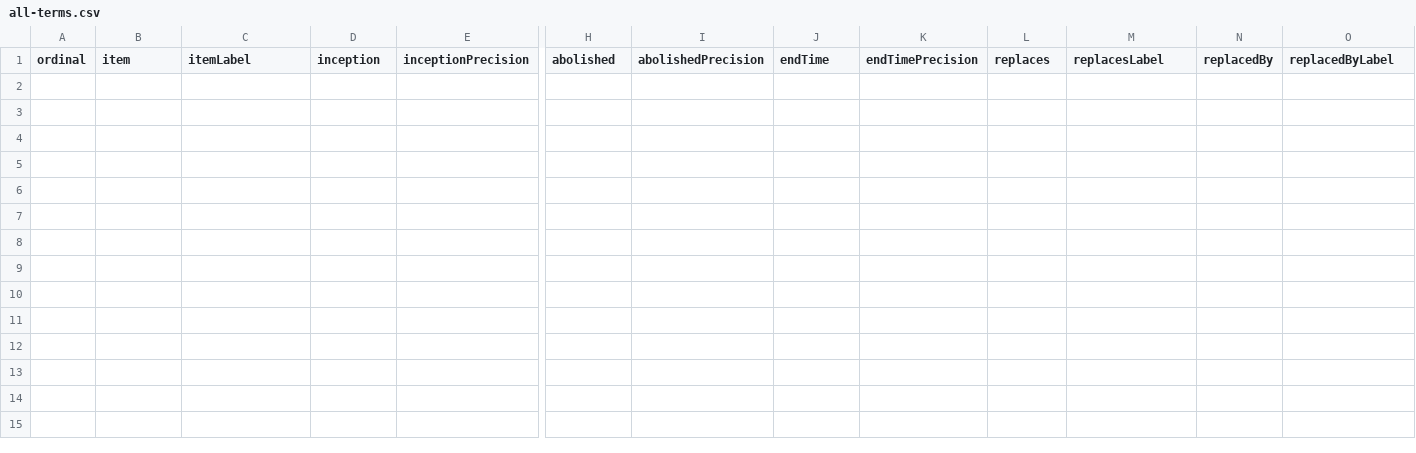
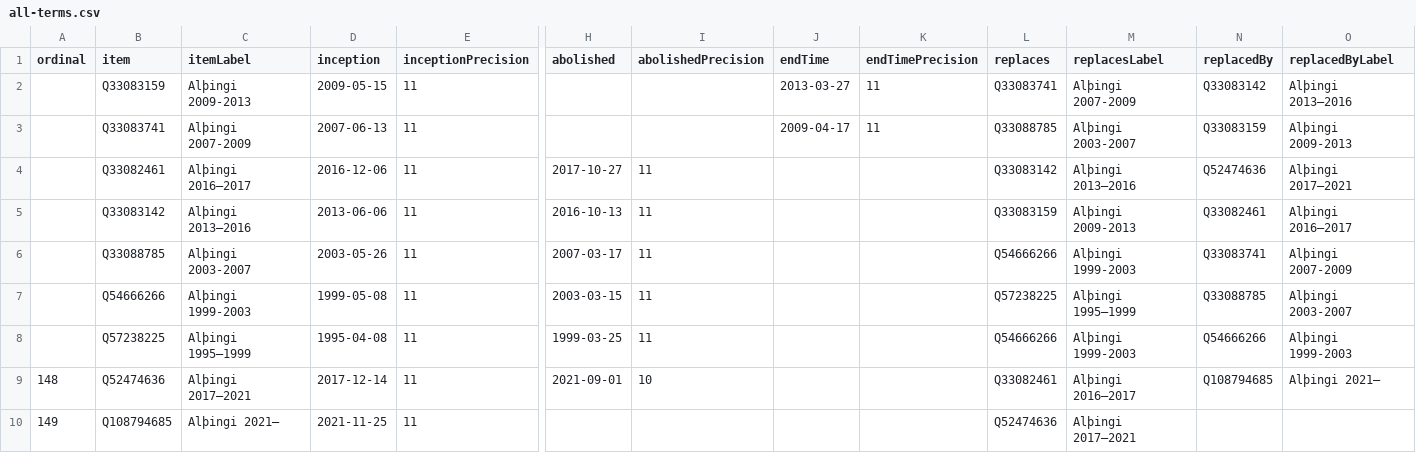
Before and after one commit to every-politician-scrapers/iceland-althing, a CSV file: wikidata/results/all-terms.csv, drawn as a sheet; only a part is shown, gaps mark what is left out; rows hold the shown columns only; the diff names each change by its address in the sheet, - before the commit and + after, or states it on an @@ line.

```diff
--- a/wikidata/results/all-terms.csv
+++ b/wikidata/results/all-terms.csv
+row 2:  | Q33083159 | Alþingi 2009-2013 | 2009-05-15 | 11 |  |  | 2013-03-27 | 11 | Q33083741 | Alþingi 2007-2009 | Q33083142 | Alþingi 2013–2016
+row 3:  | Q33083741 | Alþingi 2007-2009 | 2007-06-13 | 11 |  |  | 2009-04-17 | 11 | Q33088785 | Alþingi 2003-2007 | Q33083159 | Alþingi 2009-2013
+row 4:  | Q33082461 | Alþingi 2016–2017 | 2016-12-06 | 11 | 2017-10-27 | 11 |  |  | Q33083142 | Alþingi 2013–2016 | Q52474636 | Alþingi 2017–2021
+row 5:  | Q33083142 | Alþingi 2013–2016 | 2013-06-06 | 11 | 2016-10-13 | 11 |  |  | Q33083159 | Alþingi 2009-2013 | Q33082461 | Alþingi 2016–2017
+row 6:  | Q33088785 | Alþingi 2003-2007 | 2003-05-26 | 11 | 2007-03-17 | 11 |  |  | Q54666266 | Alþingi 1999-2003 | Q33083741 | Alþingi 2007-2009
+row 7:  | Q54666266 | Alþingi 1999-2003 | 1999-05-08 | 11 | 2003-03-15 | 11 |  |  | Q57238225 | Alþingi 1995–1999 | Q33088785 | Alþingi 2003-2007
+row 8:  | Q57238225 | Alþingi 1995–1999 | 1995-04-08 | 11 | 1999-03-25 | 11 |  |  | Q54666266 | Alþingi 1999-2003 | Q54666266 | Alþingi 1999-2003
+row 9: 148 | Q52474636 | Alþingi 2017–2021 | 2017-12-14 | 11 | 2021-09-01 | 10 |  |  | Q33082461 | Alþingi 2016–2017 | Q108794685 | Alþingi 2021–
+row 10: 149 | Q108794685 | Alþingi 2021– | 2021-11-25 | 11 |  |  |  |  | Q52474636 | Alþingi 2017–2021
```
